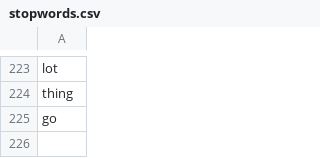
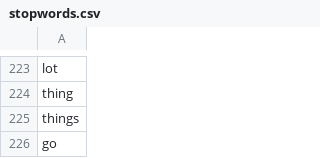
Before and after one commit to mikrasov/APDA_NLP, a CSV file: data/stopwords.csv, drawn as a sheet; only a part is shown, gaps mark what is left out.

```diff
--- a/data/stopwords.csv
+++ b/data/stopwords.csv
@@ -224,2 +224,3 @@ lot
 thing
+things
 go
```
Also changed, not shown: 1 other file.
